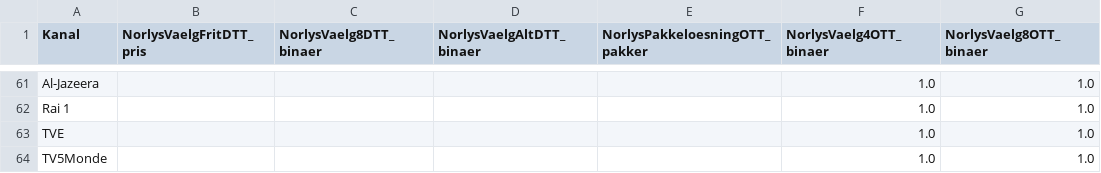
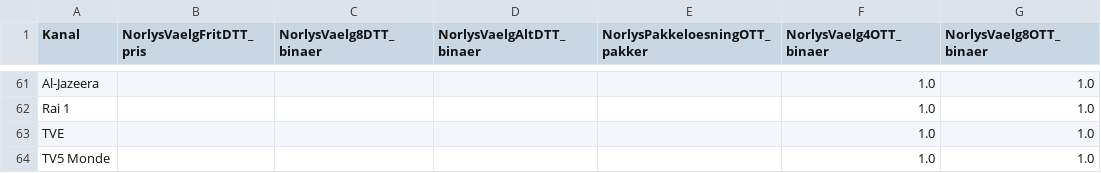
Before and after one commit to CWJNor/kanalcsv, a CSV file: kanalerKunNorlys_2024.csv, drawn as a sheet; only a part is shown, gaps mark what is left out; the diff names each change by its address in the sheet, - before the commit and + after, or states it on an @@ line.

Commit message:
Update kanalerKunNorlys_2024.csv

```diff
--- a/kanalerKunNorlys_2024.csv
+++ b/kanalerKunNorlys_2024.csv
-A64 (Kanal): TV5Monde
+A64 (Kanal): TV5 Monde
```
